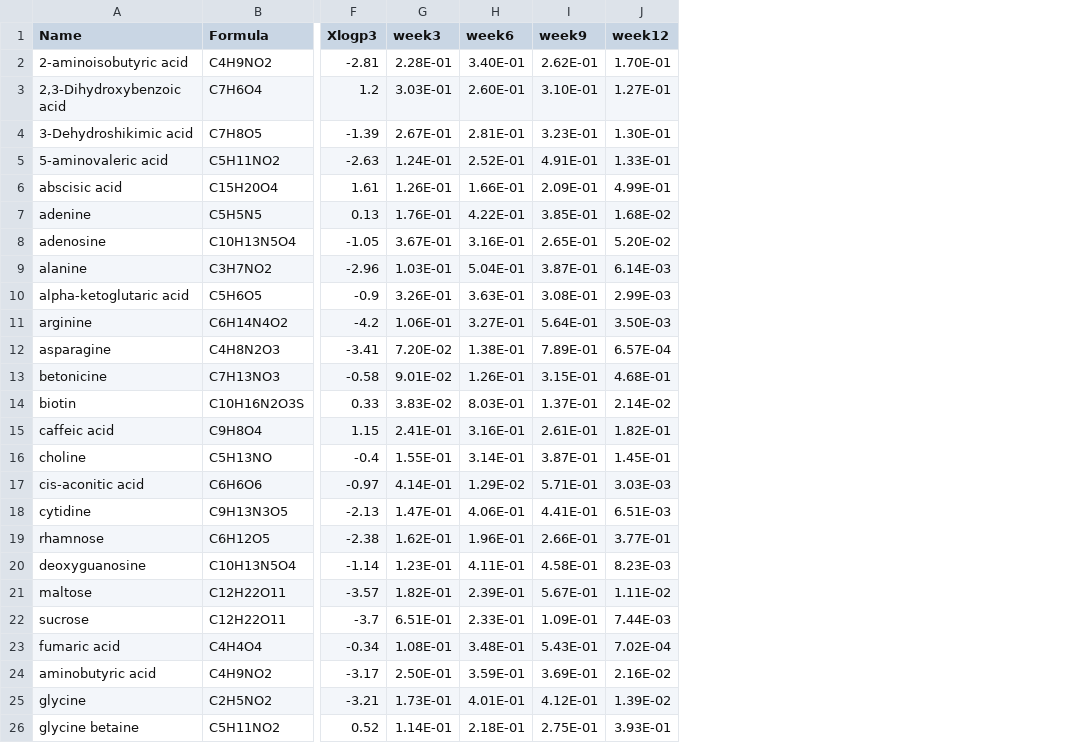
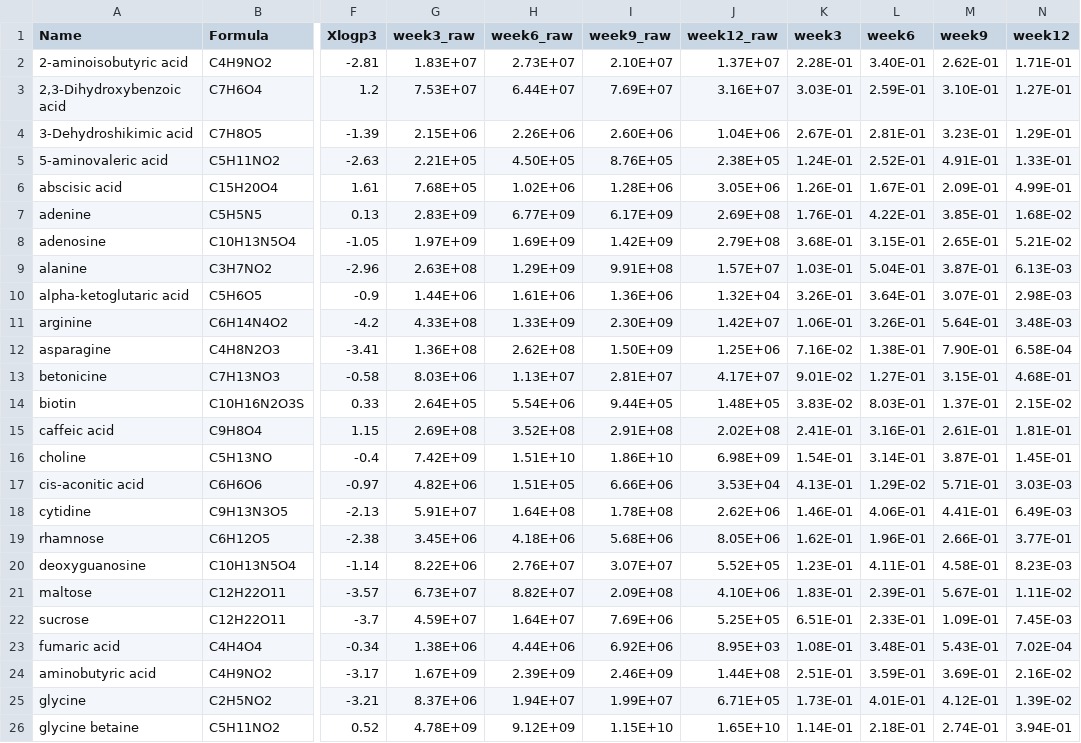
Before and after one commit to giannamars/DEBmicroTrait.jl, a CSV file: files/input/root_exudates.csv, drawn as a sheet; only a part is shown, gaps mark what is left out; addresses are those after the commit; the diff covers the shown part only; the diff names each change by its address in the sheet, - before the commit and + after, or states it on an @@ line.

```diff
--- a/files/input/root_exudates.csv
+++ b/files/input/root_exudates.csv
+column G (week3_raw), rows 2-26: 1.83E+07 | 7.53E+07 | 2.15E+06 | 2.21E+05 | 7.68E+05 | 2.83E+09 | 1.97E+09 | 2.63E+08 | 1.44E+06 | 4.33E+08 | 1.36E+08 | 8.03E+06 | 2.64E+05 | 2.69E+08 | 7.42E+09 | 4.82E+06 | 5.91E+07 | 3.45E+06 | 8.22E+06 | 6.73E+07 | 4.59E+07 | 1.38E+06 | 1.67E+09 | 8.37E+06 | 4.78E+09
+column H (week6_raw), rows 2-26: 2.73E+07 | 6.44E+07 | 2.26E+06 | 4.50E+05 | 1.02E+06 | 6.77E+09 | 1.69E+09 | 1.29E+09 | 1.61E+06 | 1.33E+09 | 2.62E+08 | 1.13E+07 | 5.54E+06 | 3.52E+08 | 1.51E+10 | 1.51E+05 | 1.64E+08 | 4.18E+06 | 2.76E+07 | 8.82E+07 | 1.64E+07 | 4.44E+06 | 2.39E+09 | 1.94E+07 | 9.12E+09
+column I (week9_raw), rows 2-26: 2.10E+07 | 7.69E+07 | 2.60E+06 | 8.76E+05 | 1.28E+06 | 6.17E+09 | 1.42E+09 | 9.91E+08 | 1.36E+06 | 2.30E+09 | 1.50E+09 | 2.81E+07 | 9.44E+05 | 2.91E+08 | 1.86E+10 | 6.66E+06 | 1.78E+08 | 5.68E+06 | 3.07E+07 | 2.09E+08 | 7.69E+06 | 6.92E+06 | 2.46E+09 | 1.99E+07 | 1.15E+10
+column J (week12_raw), rows 2-26: 1.37E+07 | 3.16E+07 | 1.04E+06 | 2.38E+05 | 3.05E+06 | 2.69E+08 | 2.79E+08 | 1.57E+07 | 1.32E+04 | 1.42E+07 | 1.25E+06 | 4.17E+07 | 1.48E+05 | 2.02E+08 | 6.98E+09 | 3.53E+04 | 2.62E+06 | 8.05E+06 | 5.52E+05 | 4.10E+06 | 5.25E+05 | 8.95E+03 | 1.44E+08 | 6.71E+05 | 1.65E+10
-N2 (week12): 1.70E-01
+N2 (week12): 1.71E-01
-L3 (week6): 2.60E-01
+L3 (week6): 2.59E-01
-N4 (week12): 1.30E-01
+N4 (week12): 1.29E-01
-L6 (week6): 1.66E-01
+L6 (week6): 1.67E-01
-K8 (week3): 3.67E-01
+K8 (week3): 3.68E-01
-L8 (week6): 3.16E-01
+L8 (week6): 3.15E-01
-N8 (week12): 5.20E-02
+N8 (week12): 5.21E-02
-N9 (week12): 6.14E-03
+N9 (week12): 6.13E-03
-L10 (week6): 3.63E-01
+L10 (week6): 3.64E-01
-M10 (week9): 3.08E-01
+M10 (week9): 3.07E-01
-N10 (week12): 2.99E-03
+N10 (week12): 2.98E-03
-L11 (week6): 3.27E-01
+L11 (week6): 3.26E-01
-N11 (week12): 3.50E-03
+N11 (week12): 3.48E-03
-K12 (week3): 7.20E-02
+K12 (week3): 7.16E-02
-M12 (week9): 7.89E-01
+M12 (week9): 7.90E-01
-N12 (week12): 6.57E-04
+N12 (week12): 6.58E-04
-L13 (week6): 1.26E-01
+L13 (week6): 1.27E-01
-N14 (week12): 2.14E-02
+N14 (week12): 2.15E-02
-N15 (week12): 1.82E-01
+N15 (week12): 1.81E-01
-K16 (week3): 1.55E-01
+K16 (week3): 1.54E-01
-K17 (week3): 4.14E-01
+K17 (week3): 4.13E-01
-K18 (week3): 1.47E-01
+K18 (week3): 1.46E-01
-N18 (week12): 6.51E-03
+N18 (week12): 6.49E-03
-K21 (week3): 1.82E-01
+K21 (week3): 1.83E-01
-N22 (week12): 7.44E-03
+N22 (week12): 7.45E-03
-K24 (week3): 2.50E-01
+K24 (week3): 2.51E-01
-M26 (week9): 2.75E-01
+M26 (week9): 2.74E-01
-N26 (week12): 3.93E-01
+N26 (week12): 3.94E-01
```
Also changed, not shown: 67 edited cells elsewhere in this file, 5 other files.
